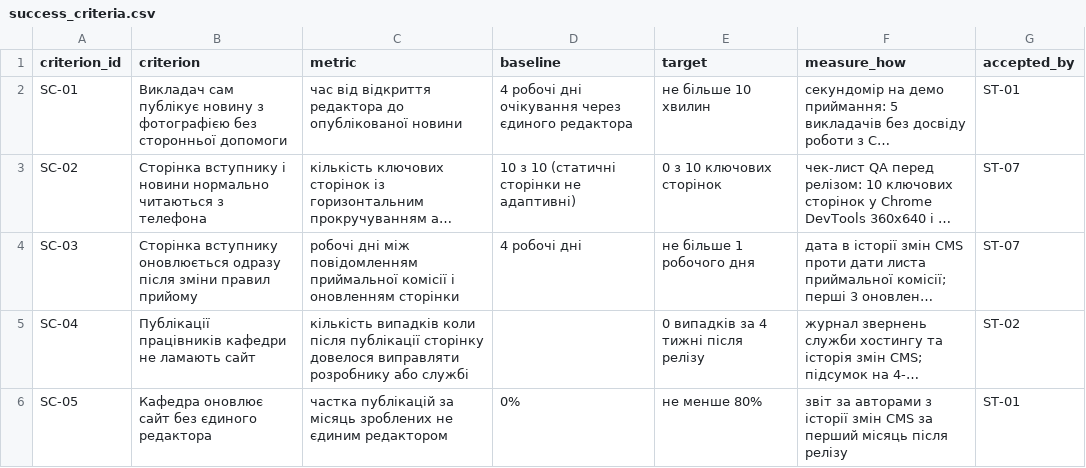
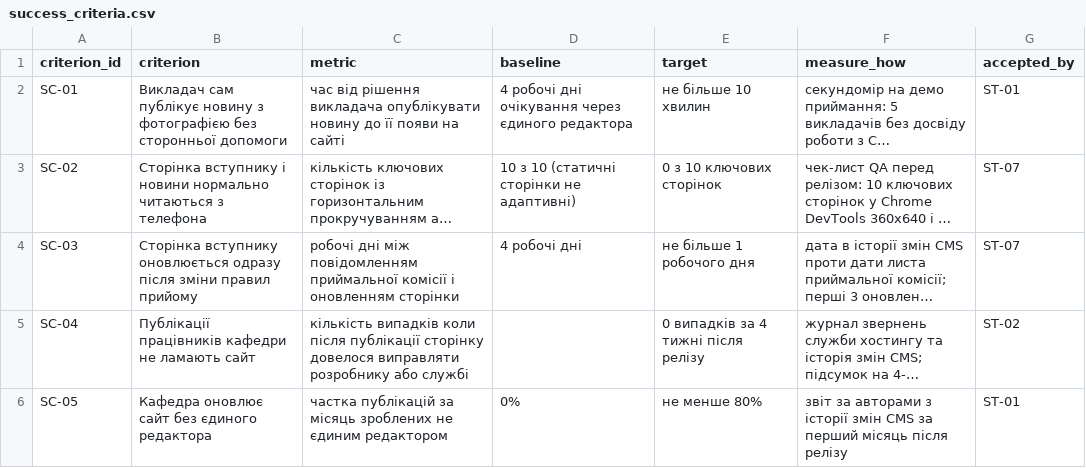
Before and after one commit to DariaNovak/pm-2026-kn42-novak, a CSV file: lr05_charter/success_criteria.csv, drawn as a sheet; long unchanged cells end in …; the diff names each change by its address in the sheet, - before the commit and + after, or states it on an @@ line.

Commit message:
Update project documentation and success criteria for clarity and accuracy

```diff
--- a/lr05_charter/success_criteria.csv
+++ b/lr05_charter/success_criteria.csv
-C2 (metric): час від відкриття редактора до опублікованої новини
+C2 (metric): час від рішення викладача опублікувати новину до її появи на сайті
```
Also changed, not shown: 4 other files.
